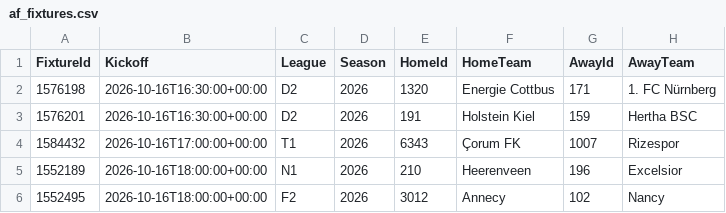
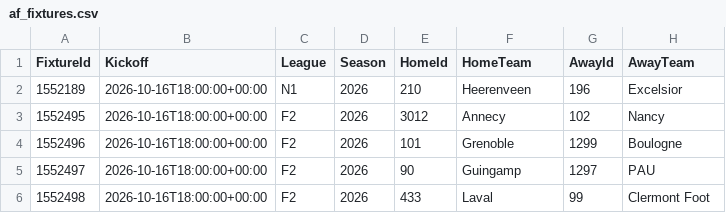
Before and after one commit to tambejasparh/epl-value-dashboard, a CSV file: data_snapshot/af_fixtures.csv, drawn as a sheet; only a part is shown; the shorter side is filled out with more unchanged rows.

```diff
--- a/data_snapshot/af_fixtures.csv
+++ b/data_snapshot/af_fixtures.csv
@@ -1,5 +1,2 @@
 FixtureId,Kickoff,League,Season,HomeId,HomeTeam,AwayId,AwayTeam
-1576198,2026-10-16T16:30:00+00:00,D2,2026,1320,Energie Cottbus,171,1. FC Nürnberg
-1576201,2026-10-16T16:30:00+00:00,D2,2026,191,Holstein Kiel,159,Hertha BSC
-1584432,2026-10-16T17:00:00+00:00,T1,2026,6343,Çorum FK,1007,Rizespor
 1552189,2026-10-16T18:00:00+00:00,N1,2026,210,Heerenveen,196,Excelsior
```
Also changed, not shown: best_picks_log.csv, data_snapshot/af_injuries.csv, 6 other files.
